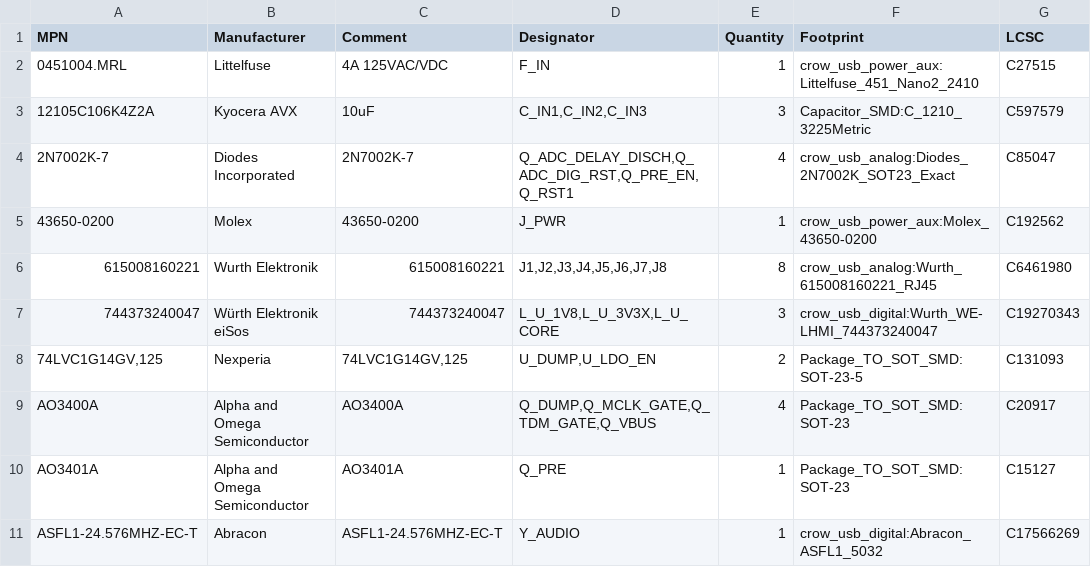
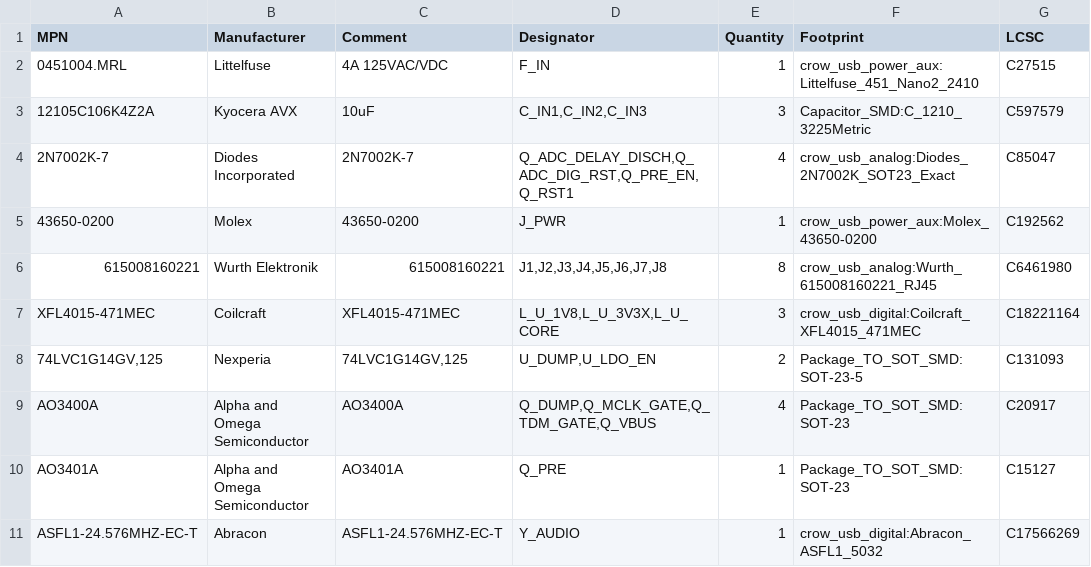
Before and after one commit to misko/prompt2device, a CSV file: projects/crow-usb-carrier-v1/01_docs/sourcing/exact-parts.csv, drawn as a sheet; only a part is shown; removed rows and columns are numbered as before the commit, all else as after; the diff names each change by its address in the sheet, - before the commit and + after, or states it on an @@ line.

Commit message:
Add stocked Coilcraft TPS62825 inductor source candidate

```diff
--- a/projects/crow-usb-carrier-v1/01_docs/sourcing/exact-parts.csv
+++ b/projects/crow-usb-carrier-v1/01_docs/sourcing/exact-parts.csv
-row 7: 744373240047 | Würth Elektronik eiSos | 744373240047 | L_U_1V8,L_U_3V3X,L_U_CORE | 3 | crow_usb_digital:Wurth_WE-LHMI_744373240047 | C19270343
+row 7: XFL4015-471MEC | Coilcraft | XFL4015-471MEC | L_U_1V8,L_U_3V3X,L_U_CORE | 3 | crow_usb_digital:Coilcraft_XFL4015_471MEC | C18221164
```
Also changed, not shown: 5 other files.
